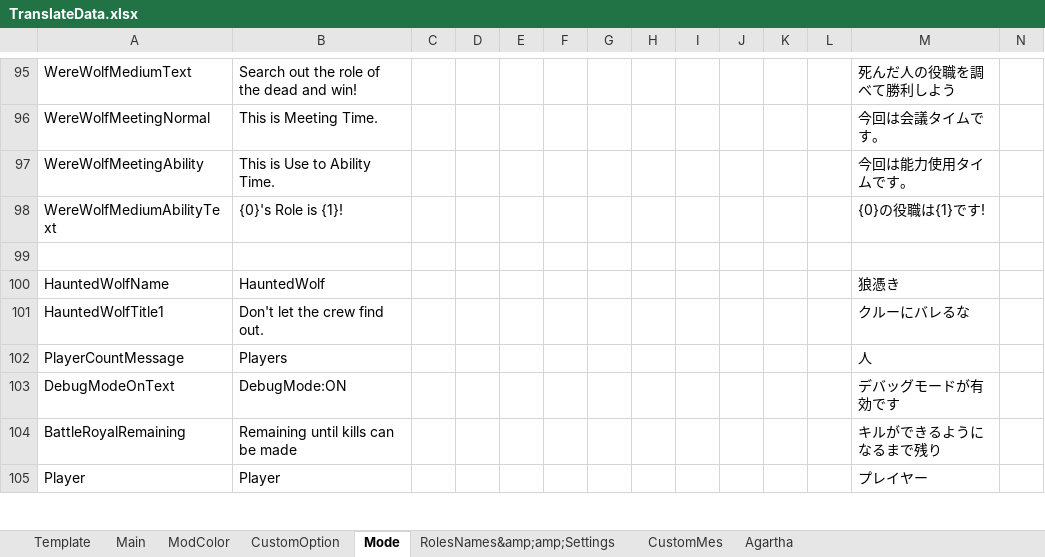
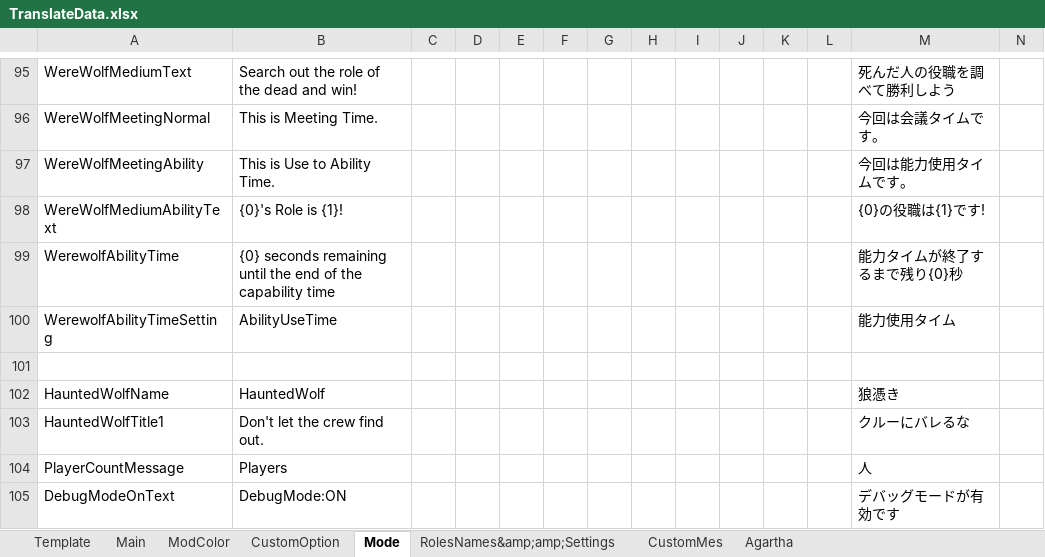
Before and after one commit to SuperNewRoles/SuperNewRoles, an Excel workbook: TranslateData.xlsx, sheet Mode, drawn as a sheet; only a part is shown, gaps mark what is left out; the shorter side is filled out with more unchanged rows; values as stored, in another font and other column widths than the file's, no borders; rows hold the shown columns only; the diff names each change by its address in the sheet, - before the commit and + after, or states it on an @@ line.

Commit message:
Werewolfモード移植

```diff
--- a/TranslateData.xlsx (sheet Mode)
+++ b/TranslateData.xlsx (sheet Mode)
+row 99: WerewolfAbilityTime | {0} seconds remaining until the end of the capability time |  |  |  |  |  |  |  |  |  |  | 能力タイムが終了するまで残り{0}秒
+row 100: WerewolfAbilityTimeSetting | AbilityUseTime |  |  |  |  |  |  |  |  |  |  | 能力使用タイム
```
Also changed, not shown: 1 other file.
